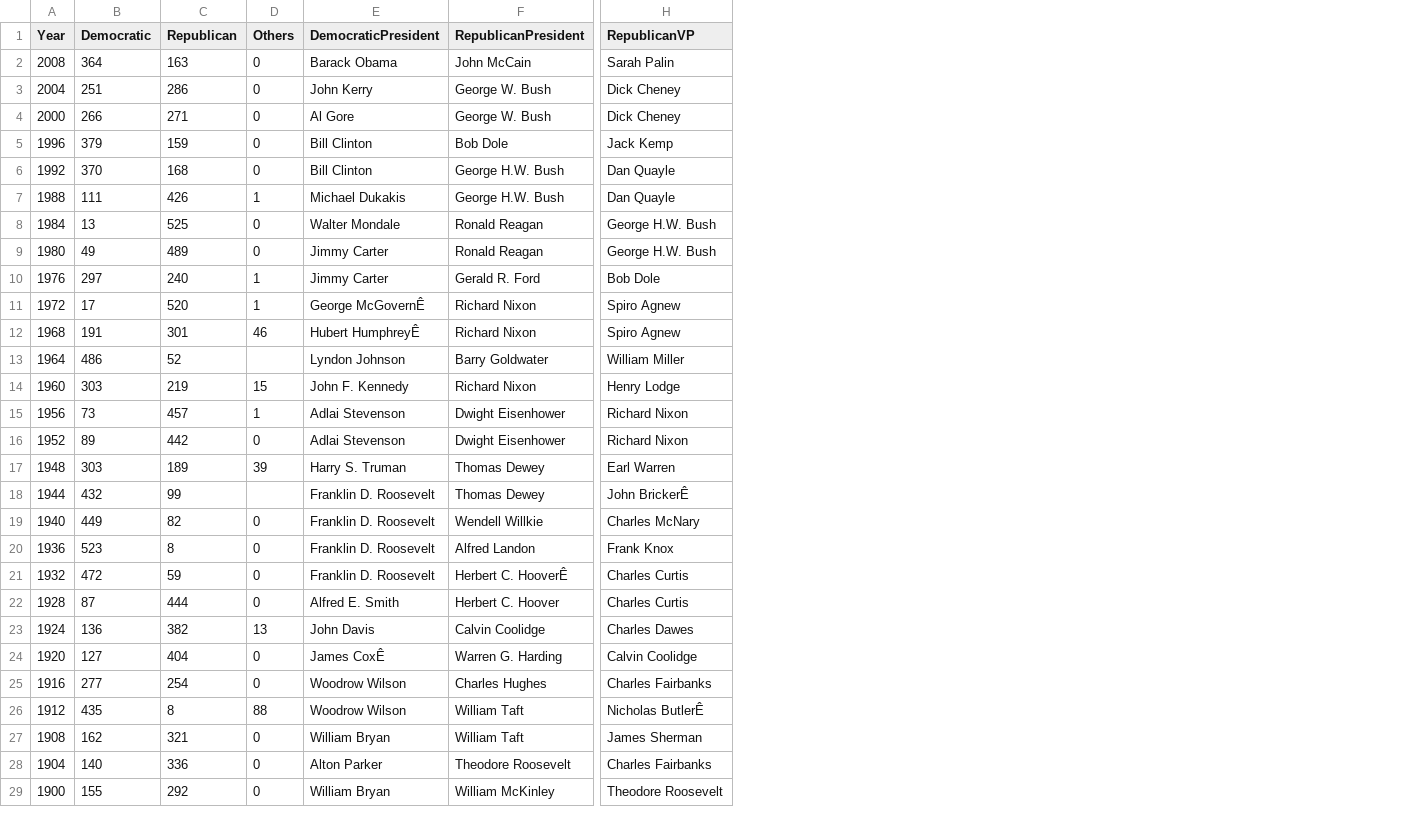
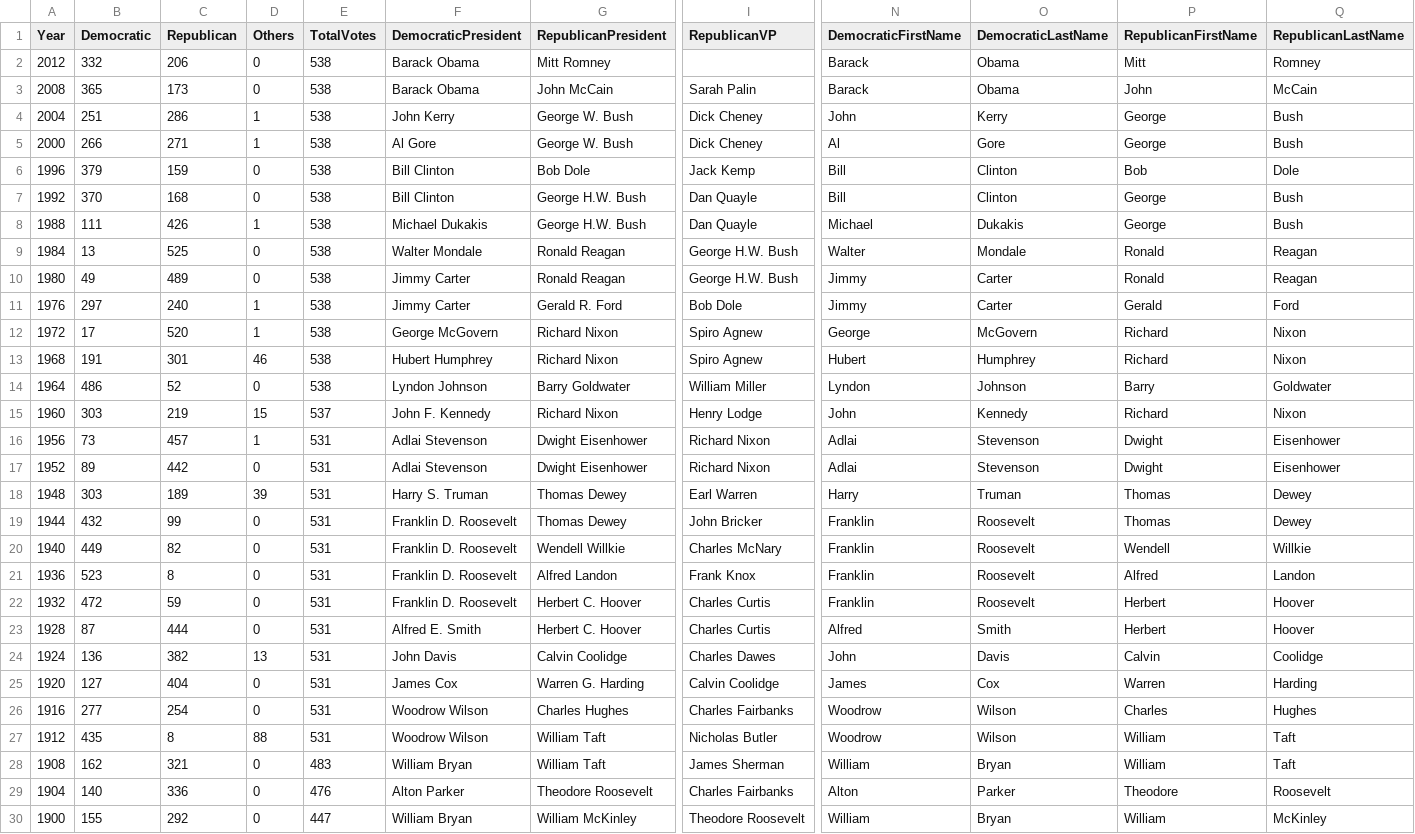
Before and after one commit to maxgutman/iolab3, a CSV file: election/elections_data.csv, drawn as a sheet; only a part is shown, gaps mark what is left out; addresses are those after the commit; rows hold the shown columns only; the diff covers the shown part only; the diff names each change by its address in the sheet, - before the commit and + after, or states it on an @@ line.

```diff
--- a/election/elections_data.csv
+++ b/election/elections_data.csv
+column E (TotalVotes), rows 3-30: 538 | 538 | 538 | 538 | 538 | 538 | 538 | 538 | 538 | 538 | 538 | 538 | 537 | 531 | 531 | 531 | 531 | 531 | 531 | 531 | 531 | 531 | 531 | 531 | 531 | 483 | 476 | 447
+column N (DemocraticFirstName), rows 3-30: Barack | John | Al | Bill | Bill | Michael | Walter | Jimmy | Jimmy | George | Hubert | Lyndon | John | Adlai | Adlai | Harry | Franklin | Franklin | Franklin | Franklin | Alfred | John | James | Woodrow | Woodrow | William | Alton | William
+column O (DemocraticLastName), rows 3-30: Obama | Kerry | Gore | Clinton | Clinton | Dukakis | Mondale | Carter | Carter | McGovern | Humphrey | Johnson | Kennedy | Stevenson | Stevenson | Truman | Roosevelt | Roosevelt | Roosevelt | Roosevelt | Smith | Davis | Cox | Wilson | Wilson | Bryan | Parker | Bryan
+column P (RepublicanFirstName), rows 3-30: John | George | George | Bob | George | George | Ronald | Ronald | Gerald | Richard | Richard | Barry | Richard | Dwight | Dwight | Thomas | Thomas | Wendell | Alfred | Herbert | Herbert | Calvin | Warren | Charles | William | William | Theodore | William
+column Q (RepublicanLastName), rows 3-30: McCain | Bush | Bush | Dole | Bush | Bush | Reagan | Reagan | Ford | Nixon | Nixon | Goldwater | Nixon | Eisenhower | Eisenhower | Dewey | Dewey | Willkie | Landon | Hoover | Hoover | Coolidge | Harding | Hughes | Taft | Taft | Roosevelt | McKinley
+row 2: 2012 | 332 | 206 | 0 | 538 | Barack Obama | Mitt Romney |  | Barack | Obama | Mitt | Romney
-B3 (Democratic): 364
+B3 (Democratic): 365
-C3 (Republican): 163
+C3 (Republican): 173
-D4:D5 (Others): 0
+D4:D5 (Others): 1
-F12 (DemocraticPresident): George McGovernÊ
+F12 (DemocraticPresident): George McGovern
-F13 (DemocraticPresident): Hubert HumphreyÊ
+F13 (DemocraticPresident): Hubert Humphrey
-D14 (Others): (empty)
+D14 (Others): 0
-D19 (Others): (empty)
+D19 (Others): 0
-I19 (RepublicanVP): John BrickerÊ
+I19 (RepublicanVP): John Bricker
-G22 (RepublicanPresident): Herbert C. HooverÊ
+G22 (RepublicanPresident): Herbert C. Hoover
-F25 (DemocraticPresident): James CoxÊ
+F25 (DemocraticPresident): James Cox
-I27 (RepublicanVP): Nicholas ButlerÊ
+I27 (RepublicanVP): Nicholas Butler
```
Also changed, not shown: 36 edited cells elsewhere in this file, 1 other file.
